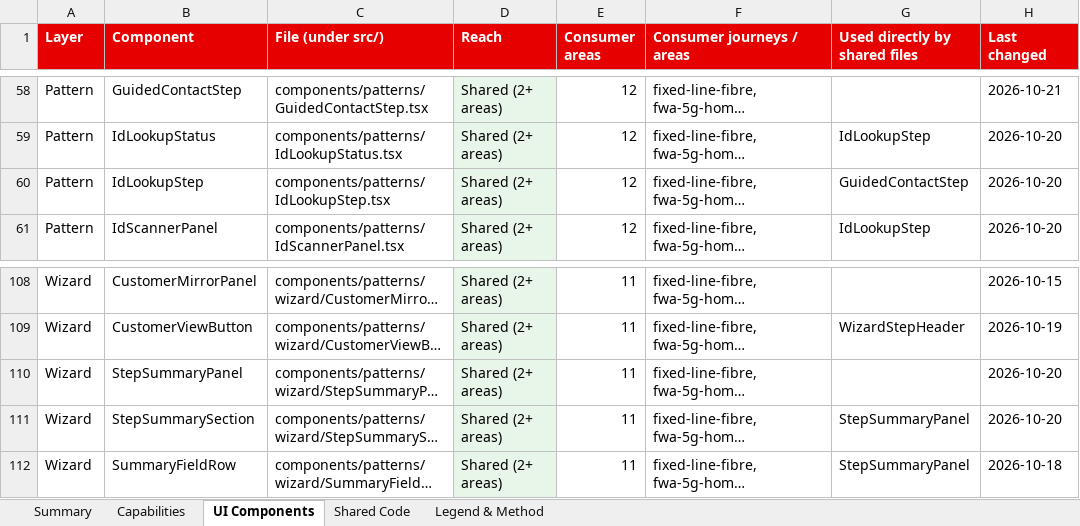
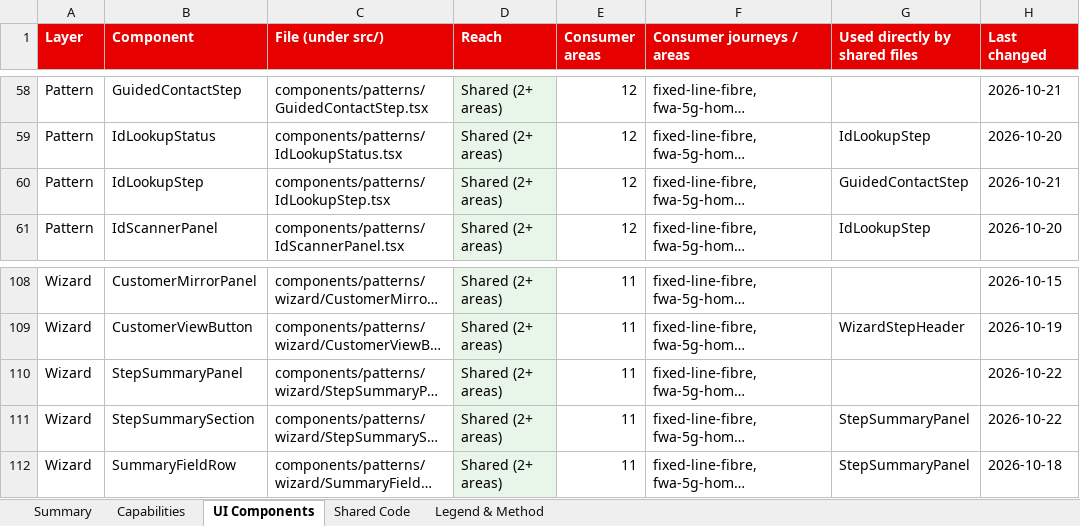
Before and after one commit to parithys/vfq-dxp, an Excel workbook: vfq-dxp-app/reference/outputs/Reusable_Capabilities_Inventory_Reference.xlsx, sheet UI Components, drawn as a sheet; only a part is shown, gaps mark what is left out; long unchanged cells end in …; values as stored, in another font and other column widths than the file's, no borders; the diff names each change by its address in the sheet, - before the commit and + after, or states it on an @@ line.

```diff
--- a/vfq-dxp-app/reference/outputs/Reusable_Capabilities_Inventory_Reference.xlsx (sheet UI Components)
+++ b/vfq-dxp-app/reference/outputs/Reusable_Capabilities_Inventory_Reference.xlsx (sheet UI Components)
-H60 (Last changed): 2026-10-20
+H60 (Last changed): 2026-10-21
-H110:H111 (Last changed): 2026-10-20
+H110:H111 (Last changed): 2026-10-22
```
Also changed, not shown: sheet Capabilities, sheet Shared Code, 13 other files.
